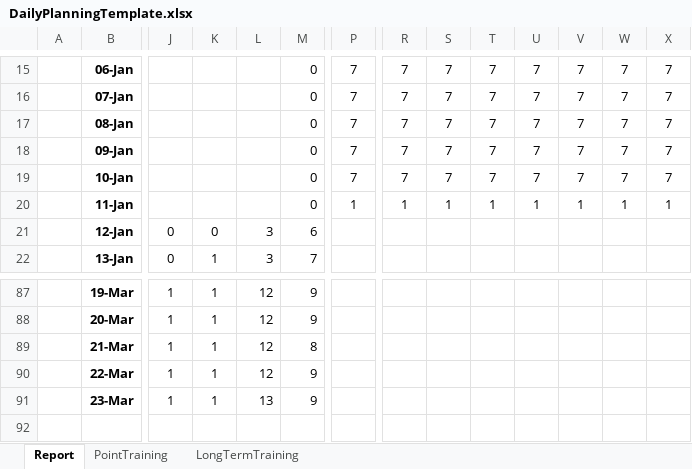
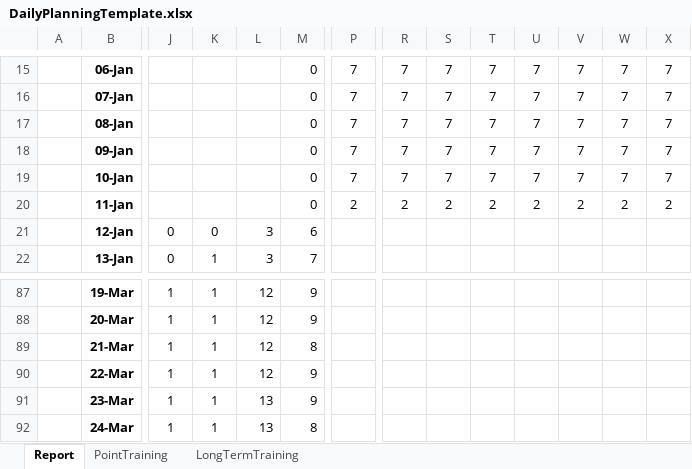
Before and after one commit to ziggle/PowerQueryBitsAndPieces, an Excel workbook: DailyPlanningTemplate.xlsx, sheet Report, drawn as a sheet; only a part is shown, gaps mark what is left out; values as stored, in another font and other column widths than the file's, no borders; charts and pictures and conditional formats not drawn; rows hold the shown columns only; the diff names each change by its address in the sheet, - before the commit and + after, or states it on an @@ line.

Commit message:
Done for today

```diff
--- a/DailyPlanningTemplate.xlsx (sheet Report)
+++ b/DailyPlanningTemplate.xlsx (sheet Report)
-P20: 1
+P20: 2
-R20: 1
+R20: 2
-S20: 1
+S20: 2
-T20: 1
+T20: 2
-U20: 1
+U20: 2
-V20: 1
+V20: 2
-W20: 1
+W20: 2
-X20: 1
+X20: 2
+row 92:  | 24-Mar | 1 | 1 | 13 | 8
```
Also changed, not shown: sheet LongTermTraining, charts or pictures.
